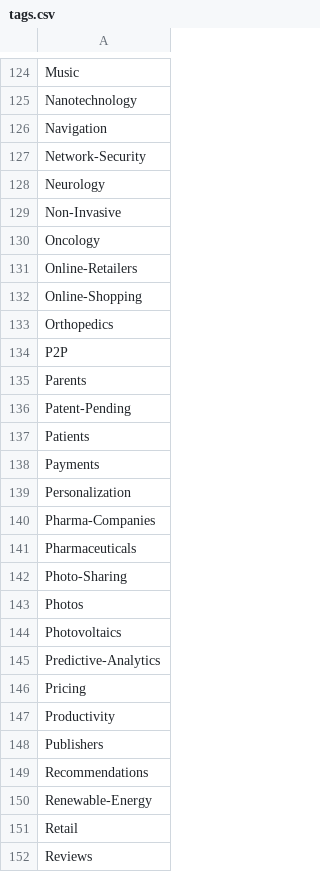
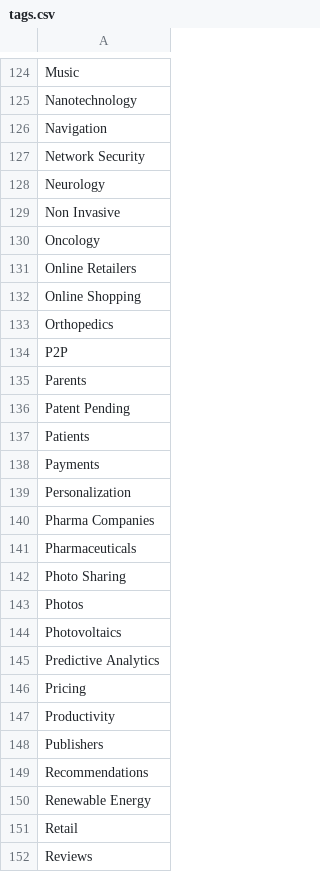
Before and after one commit to MiniCorp/database-dsc, a CSV file: server/dsc-db-be/lib/tags-import/tags.csv, drawn as a sheet; only a part is shown, gaps mark what is left out; the diff covers the shown part only.

```diff
--- a/server/dsc-db-be/lib/tags-import/tags.csv
+++ b/server/dsc-db-be/lib/tags-import/tags.csv
@@ -126,8 +126,8 @@ Nanotechnology
 Navigation
-Network-Security
+Network Security
 Neurology
-Non-Invasive
+Non Invasive
 Oncology
-Online-Retailers
-Online-Shopping
+Online Retailers
+Online Shopping
 Orthopedics
@@ -135,3 +135,3 @@ P2P
 Parents
-Patent-Pending
+Patent Pending
 Patients
@@ -139,8 +139,8 @@ Payments
 Personalization
-Pharma-Companies
+Pharma Companies
 Pharmaceuticals
-Photo-Sharing
+Photo Sharing
 Photos
 Photovoltaics
-Predictive-Analytics
+Predictive Analytics
 Pricing
@@ -149,3 +149,3 @@ Publishers
 Recommendations
-Renewable-Energy
+Renewable Energy
 Retail
```
Also changed, not shown: 79 edited cells elsewhere in this file, 10 other files.
